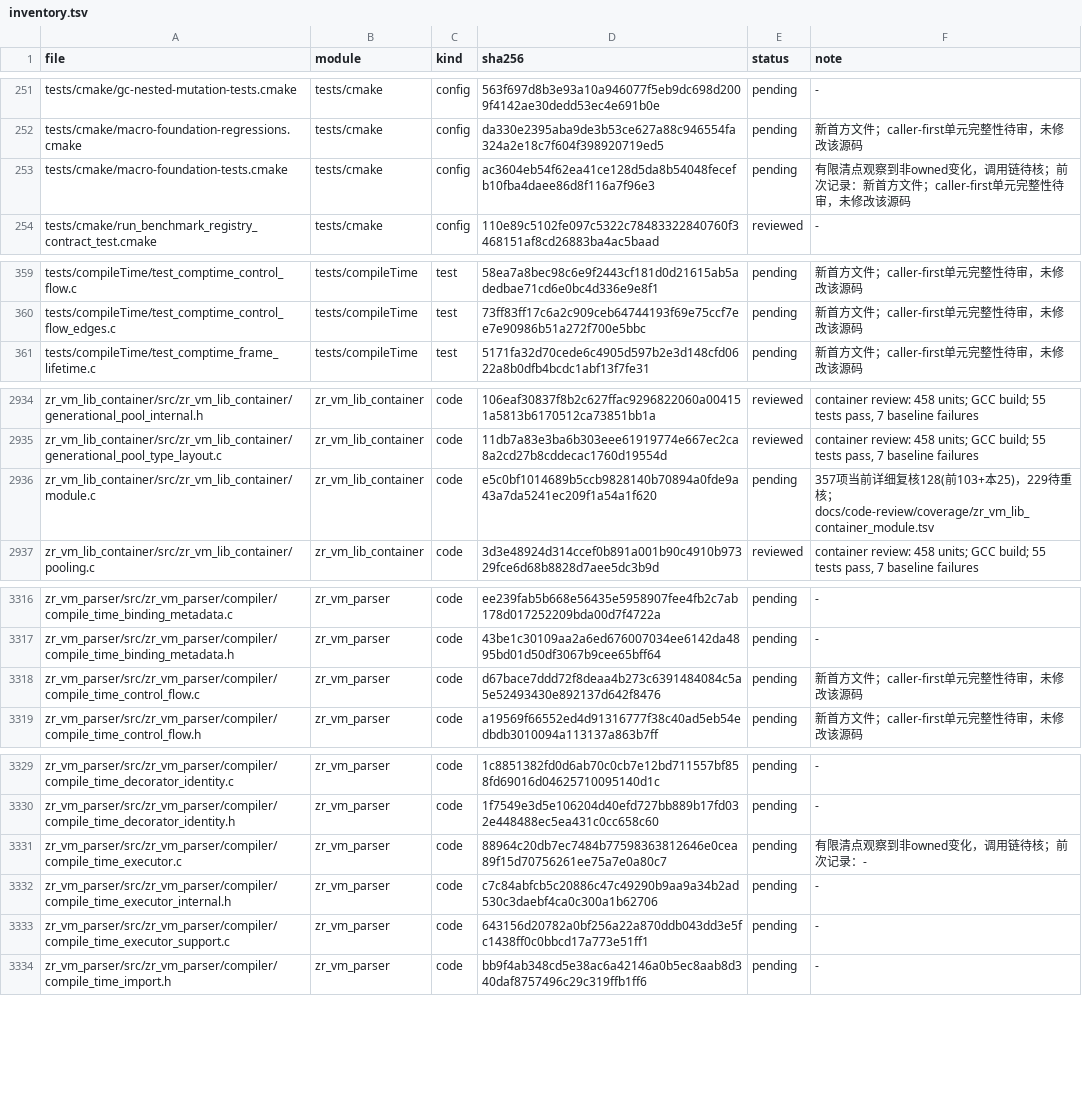
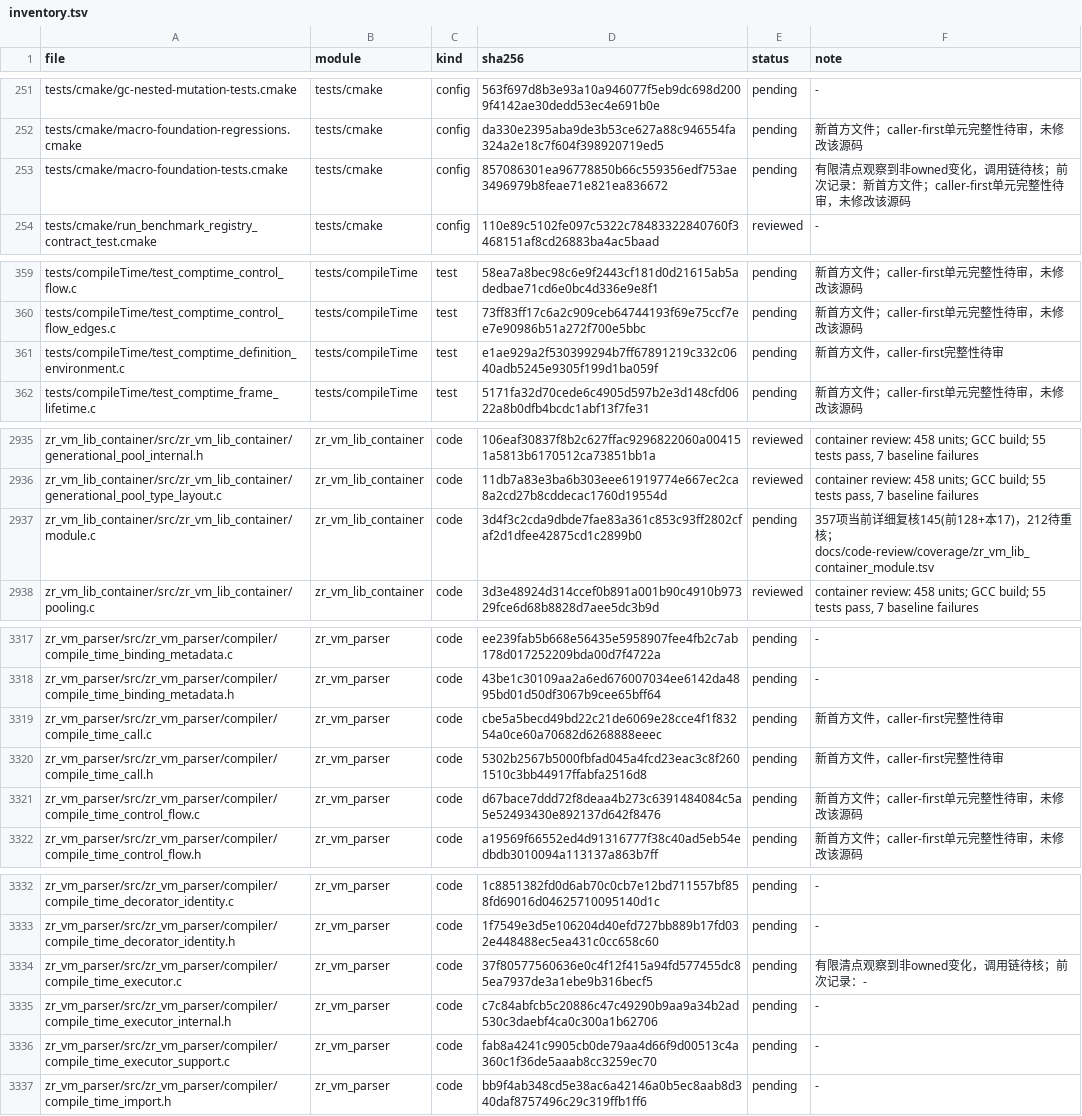
Before and after one commit to He-Jiahui/zr_vm, a TSV file: docs/code-review/inventory.tsv, drawn as a sheet; only a part is shown, gaps mark what is left out; the diff covers the shown part only.

```diff
--- a/docs/code-review/inventory.tsv
+++ b/docs/code-review/inventory.tsv
@@ -252,3 +252,3 @@ tests/cmake/gc-nested-mutation-tests.cmake	tests/cmake	config	563f697d8b3e93a10a
 tests/cmake/macro-foundation-regressions.cmake	tests/cmake	config	da330e2395aba9de3b53ce627a88c946554fa324a2e18c7f604f398920719ed5	pending	新首方文件；caller-first单元完整性待审，未修改该源码
-tests/cmake/macro-foundation-tests.cmake	tests/cmake	config	ac3604eb54f62ea41ce128d5da8b54048fecefb10fba4daee86d8f116a7f96e3	pending	有限清点观察到非owned变化，调用链待核；前次记录：新首方文件；caller-first单元完整性待审，未修改该源码
+tests/cmake/macro-foundation-tests.cmake	tests/cmake	config	857086301ea96778850b66c559356edf753ae3496979b8feae71e821ea836672	pending	有限清点观察到非owned变化，调用链待核；前次记录：新首方文件；caller-first单元完整性待审，未修改该源码
 tests/cmake/run_benchmark_registry_contract_test.cmake	tests/cmake	config	110e89c5102fe097c5322c78483322840760f3468151af8cd26883ba4ac5baad	reviewed	-
@@ -360,2 +360,3 @@ tests/compileTime/test_comptime_control_flow.c	tests/compileTime	test	58ea7a8bec
 tests/compileTime/test_comptime_control_flow_edges.c	tests/compileTime	test	73ff83ff17c6a2c909ceb64744193f69e75ccf7ee7e90986b51a272f700e5bbc	pending	新首方文件；caller-first单元完整性待审，未修改该源码
+tests/compileTime/test_comptime_definition_environment.c	tests/compileTime	test	e1ae929a2f530399294b7ff67891219c332c0640adb5245e9305f199d1ba059f	pending	新首方文件，caller-first完整性待审
 tests/compileTime/test_comptime_frame_lifetime.c	tests/compileTime	test	5171fa32d70cede6c4905d597b2e3d148cfd0622a8b0dfb4bcdc1abf13f7fe31	pending	新首方文件；caller-first单元完整性待审，未修改该源码
@@ -2935,3 +2936,3 @@ zr_vm_lib_container/src/zr_vm_lib_container/generational_pool_internal.h	zr_vm_l
 zr_vm_lib_container/src/zr_vm_lib_container/generational_pool_type_layout.c	zr_vm_lib_container	code	11db7a83e3ba6b303eee61919774e667ec2ca8a2cd27b8cddecac1760d19554d	reviewed	container review: 458 units; GCC build; 55 tests pass, 7 baseline failures
-zr_vm_lib_container/src/zr_vm_lib_container/module.c	zr_vm_lib_container	code	e5c0bf1014689b5ccb9828140b70894a0fde9a43a7da5241ec209f1a54a1f620	pending	357项当前详细复核128(前103+本25)，229待重核；docs/code-review/coverage/zr_vm_lib_container_module.tsv
+zr_vm_lib_container/src/zr_vm_lib_container/module.c	zr_vm_lib_container	code	3d4f3c2cda9dbde7fae83a361c853c93ff2802cfaf2d1dfee42875cd1c2899b0	pending	357项当前详细复核145(前128+本17)，212待重核；docs/code-review/coverage/zr_vm_lib_container_module.tsv
 zr_vm_lib_container/src/zr_vm_lib_container/pooling.c	zr_vm_lib_container	code	3d3e48924d314ccef0b891a001b90c4910b97329fce6d68b8828d7aee5dc3b9d	reviewed	container review: 458 units; GCC build; 55 tests pass, 7 baseline failures
@@ -3317,2 +3318,4 @@ zr_vm_parser/src/zr_vm_parser/compiler/compile_time_binding_metadata.c	zr_vm_par
 zr_vm_parser/src/zr_vm_parser/compiler/compile_time_binding_metadata.h	zr_vm_parser	code	43be1c30109aa2a6ed676007034ee6142da4895bd01d50df3067b9cee65bff64	pending	-
+zr_vm_parser/src/zr_vm_parser/compiler/compile_time_call.c	zr_vm_parser	code	cbe5a5becd49bd22c21de6069e28cce4f1f83254a0ce60a70682d6268888eeec	pending	新首方文件，caller-first完整性待审
+zr_vm_parser/src/zr_vm_parser/compiler/compile_time_call.h	zr_vm_parser	code	5302b2567b5000fbfad045a4fcd23eac3c8f2601510c3bb44917ffabfa2516d8	pending	新首方文件，caller-first完整性待审
 zr_vm_parser/src/zr_vm_parser/compiler/compile_time_control_flow.c	zr_vm_parser	code	d67bace7ddd72f8deaa4b273c6391484084c5a5e52493430e892137d642f8476	pending	新首方文件；caller-first单元完整性待审，未修改该源码
@@ -3330,5 +3333,5 @@ zr_vm_parser/src/zr_vm_parser/compiler/compile_time_decorator_identity.c	zr_vm_p
 zr_vm_parser/src/zr_vm_parser/compiler/compile_time_decorator_identity.h	zr_vm_parser	code	1f7549e3d5e106204d40efd727bb889b17fd032e448488ec5ea431c0cc658c60	pending	-
-zr_vm_parser/src/zr_vm_parser/compiler/compile_time_executor.c	zr_vm_parser	code	88964c20db7ec7484b77598363812646e0cea89f15d70756261ee75a7e0a80c7	pending	有限清点观察到非owned变化，调用链待核；前次记录：-
+zr_vm_parser/src/zr_vm_parser/compiler/compile_time_executor.c	zr_vm_parser	code	37f80577560636e0c4f12f415a94fd577455dc85ea7937de3a1ebe9b316becf5	pending	有限清点观察到非owned变化，调用链待核；前次记录：-
 zr_vm_parser/src/zr_vm_parser/compiler/compile_time_executor_internal.h	zr_vm_parser	code	c7c84abfcb5c20886c47c49290b9aa9a34b2ad530c3daebf4ca0c300a1b62706	pending	-
-zr_vm_parser/src/zr_vm_parser/compiler/compile_time_executor_support.c	zr_vm_parser	code	643156d20782a0bf256a22a870ddb043dd3e5fc1438ff0c0bbcd17a773e51ff1	pending	-
+zr_vm_parser/src/zr_vm_parser/compiler/compile_time_executor_support.c	zr_vm_parser	code	fab8a4241c9905cb0de79aa4d66f9d00513c4a360c1f36de5aaab8cc3259ec70	pending	-
 zr_vm_parser/src/zr_vm_parser/compiler/compile_time_import.h	zr_vm_parser	code	bb9f4ab348cd5e38ac6a42146a0b5ec8aab8d340daf8757496c29c319ffb1ff6	pending	-
```
Also changed, not shown: 1 edited cell elsewhere in this file, 3 other files.
